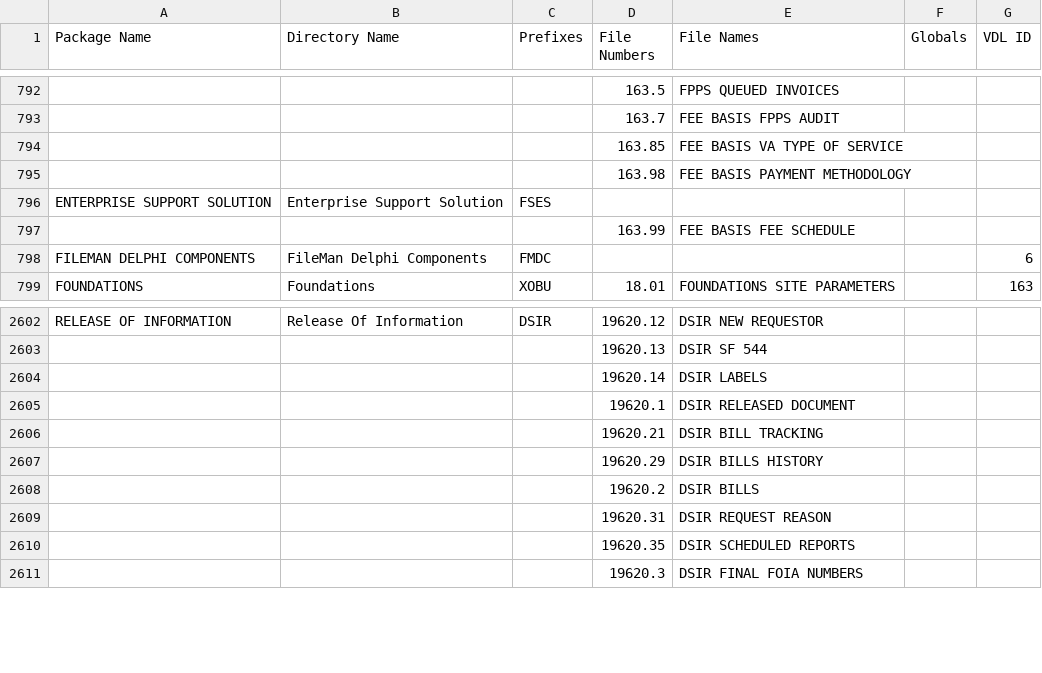
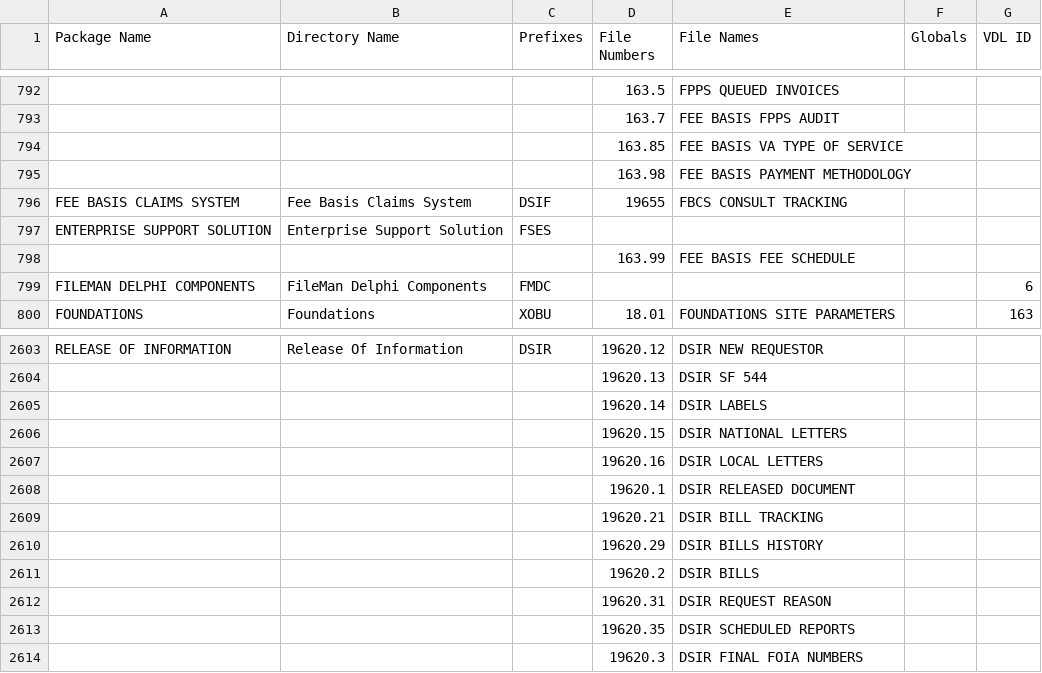
Before and after one commit to WorldVistA/VistA, a CSV file: Packages.csv, drawn as a sheet; only a part is shown, gaps mark what is left out; the diff names each change by its address in the sheet, - before the commit and + after, or states it on an @@ line.

Commit message:
Add additional objects from Platinum VistA
Add a few objects to the Packages.csv file which are found in the Platinum
VistA instance.

Change-Id: I4bf07e380b2aebc743da4b33c7ff83d9231e0e7b

```diff
--- a/Packages.csv
+++ b/Packages.csv
+row 796: FEE BASIS CLAIMS SYSTEM | Fee Basis Claims System | DSIF | 19655 | FBCS CONSULT TRACKING
+row 2606:  |  |  | 19620.15 | DSIR NATIONAL LETTERS
+row 2607:  |  |  | 19620.16 | DSIR LOCAL LETTERS
```
